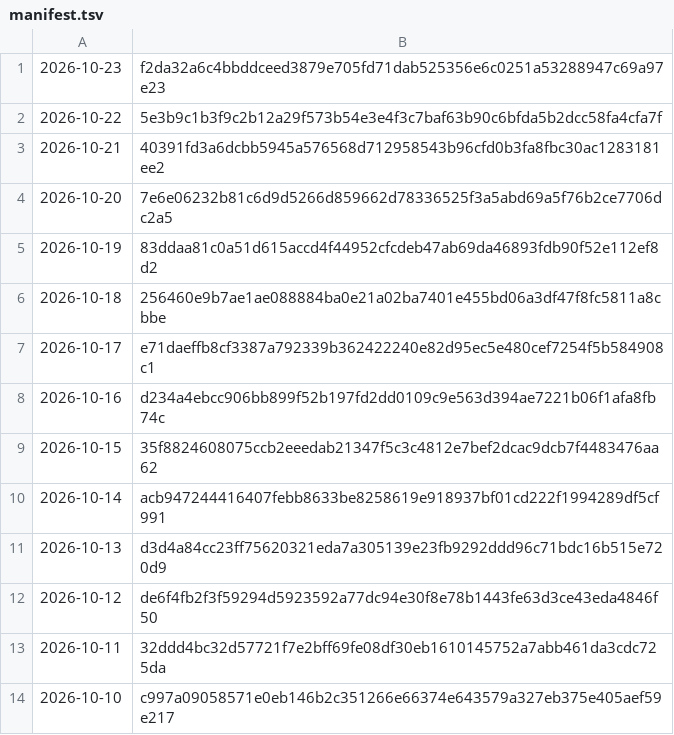
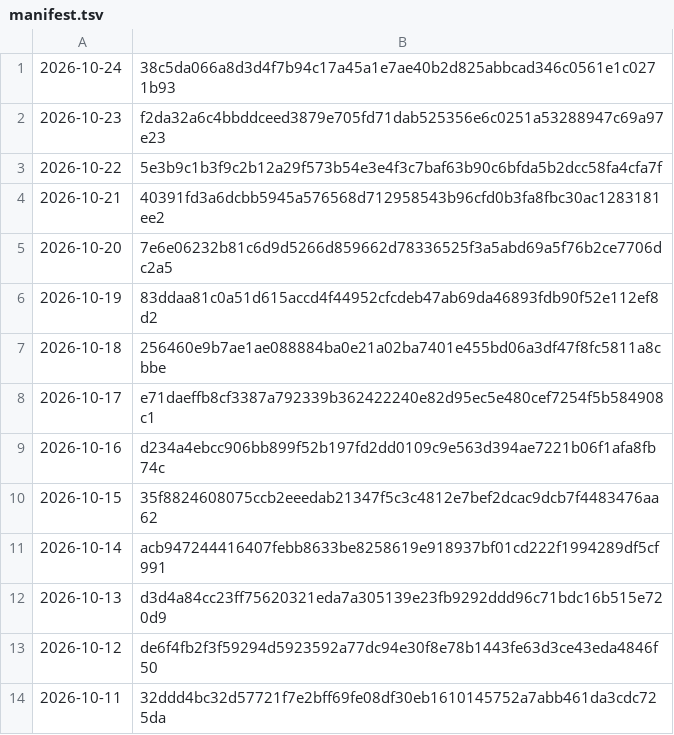
Before and after one commit to grahamwheaton/rupert-reading-missions, a TSV file: published/archive/manifest.tsv, drawn as a sheet.

```diff
--- a/published/archive/manifest.tsv
+++ b/published/archive/manifest.tsv
@@ -1 +1,2 @@
+2026-10-24	38c5da066a8d3d4f7b94c17a45a1e7ae40b2d825abbcad346c0561e1c0271b93
 2026-10-23	f2da32a6c4bbddceed3879e705fd71dab525356e6c0251a53288947c69a97e23
@@ -13,2 +14 @@
 2026-10-11	32ddd4bc32d57721f7e2bff69fe08df30eb1610145752a7abb461da3cdc725da
-2026-10-10	c997a09058571e0eb146b2c351266e66374e643579a327eb375e405aef59e217
```
Also changed, not shown: 10 other files.
